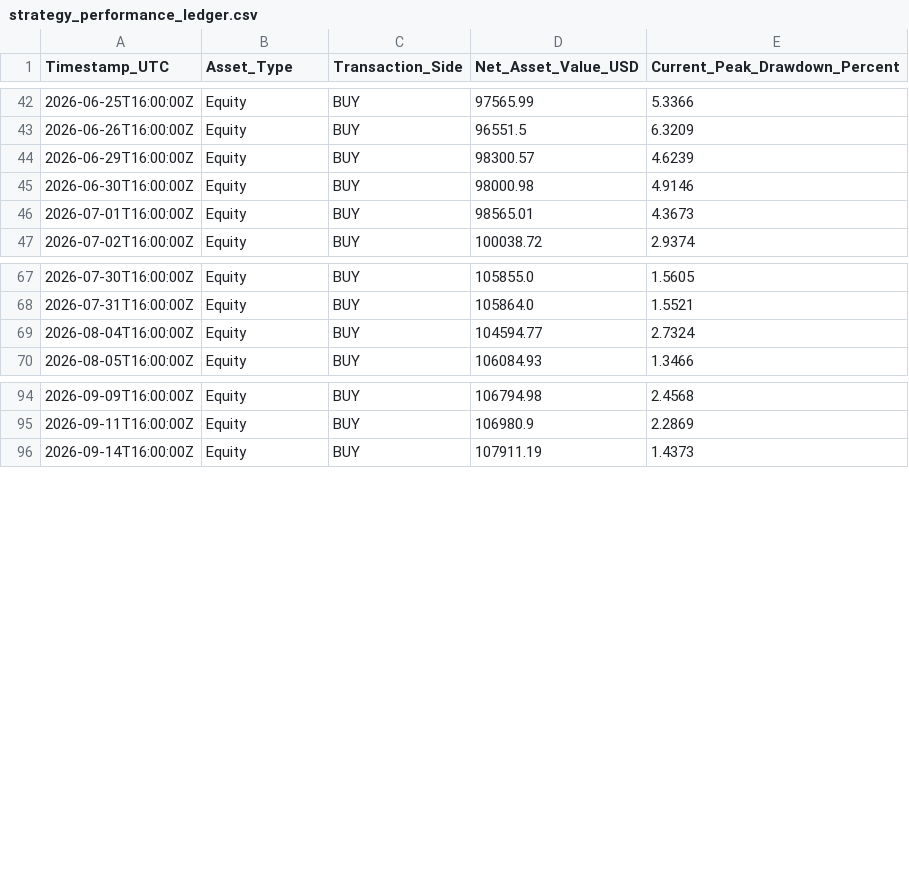
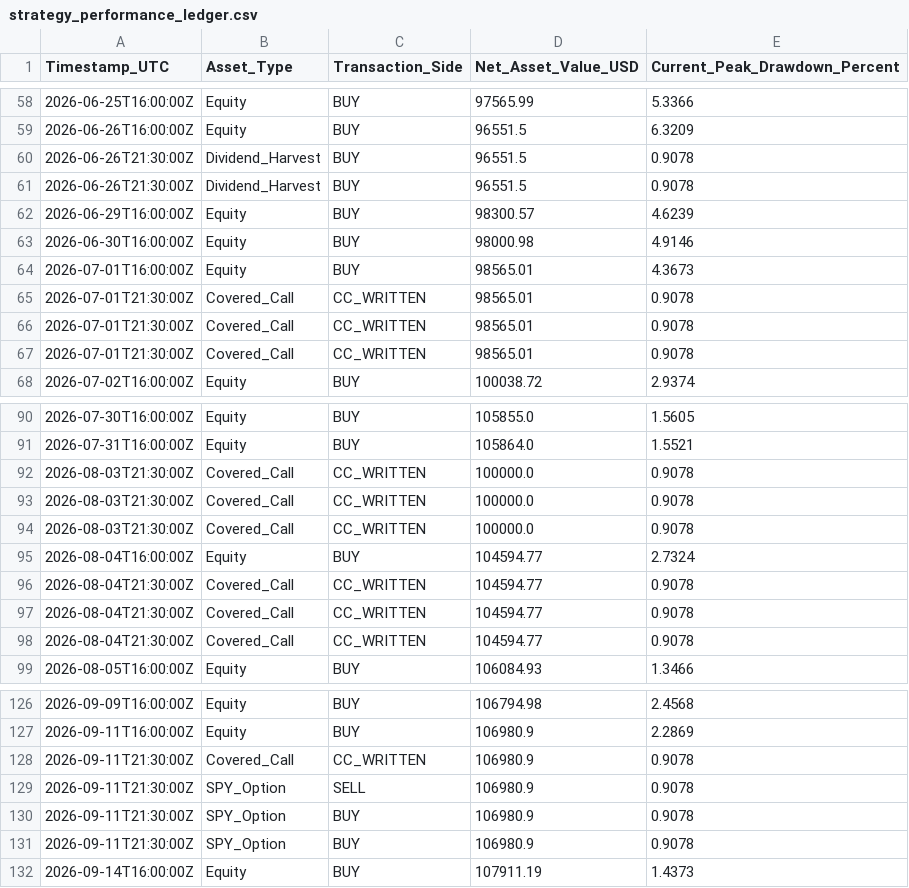
Before and after one commit to tommyoliveros750-AKQuant/us-equity-yield-overlay, a CSV file: strategy_performance_ledger.csv, drawn as a sheet; only a part is shown, gaps mark what is left out; the diff covers the shown part only.

```diff
--- a/strategy_performance_ledger.csv
+++ b/strategy_performance_ledger.csv
@@ -43,2 +59,4 @@ Timestamp_UTC,Asset_Type,Transaction_Side,Net_Asset_Value_USD,Current_Peak_Drawd
 2026-06-26T16:00:00Z,Equity,BUY,96551.5,6.3209
+2026-06-26T21:30:00Z,Dividend_Harvest,BUY,96551.5,0.9078
+2026-06-26T21:30:00Z,Dividend_Harvest,BUY,96551.5,0.9078
 2026-06-29T16:00:00Z,Equity,BUY,98300.57,4.6239
@@ -46,2 +64,5 @@ Timestamp_UTC,Asset_Type,Transaction_Side,Net_Asset_Value_USD,Current_Peak_Drawd
 2026-07-01T16:00:00Z,Equity,BUY,98565.01,4.3673
+2026-07-01T21:30:00Z,Covered_Call,CC_WRITTEN,98565.01,0.9078
+2026-07-01T21:30:00Z,Covered_Call,CC_WRITTEN,98565.01,0.9078
+2026-07-01T21:30:00Z,Covered_Call,CC_WRITTEN,98565.01,0.9078
 2026-07-02T16:00:00Z,Equity,BUY,100038.72,2.9374
@@ -68,3 +91,9 @@ Timestamp_UTC,Asset_Type,Transaction_Side,Net_Asset_Value_USD,Current_Peak_Drawd
 2026-07-31T16:00:00Z,Equity,BUY,105864.0,1.5521
+2026-08-03T21:30:00Z,Covered_Call,CC_WRITTEN,100000.0,0.9078
+2026-08-03T21:30:00Z,Covered_Call,CC_WRITTEN,100000.0,0.9078
+2026-08-03T21:30:00Z,Covered_Call,CC_WRITTEN,100000.0,0.9078
 2026-08-04T16:00:00Z,Equity,BUY,104594.77,2.7324
+2026-08-04T21:30:00Z,Covered_Call,CC_WRITTEN,104594.77,0.9078
+2026-08-04T21:30:00Z,Covered_Call,CC_WRITTEN,104594.77,0.9078
+2026-08-04T21:30:00Z,Covered_Call,CC_WRITTEN,104594.77,0.9078
 2026-08-05T16:00:00Z,Equity,BUY,106084.93,1.3466
@@ -95,2 +127,6 @@ Timestamp_UTC,Asset_Type,Transaction_Side,Net_Asset_Value_USD,Current_Peak_Drawd
 2026-09-11T16:00:00Z,Equity,BUY,106980.9,2.2869
+2026-09-11T21:30:00Z,Covered_Call,CC_WRITTEN,106980.9,0.9078
+2026-09-11T21:30:00Z,SPY_Option,SELL,106980.9,0.9078
+2026-09-11T21:30:00Z,SPY_Option,BUY,106980.9,0.9078
+2026-09-11T21:30:00Z,SPY_Option,BUY,106980.9,0.9078
 2026-09-14T16:00:00Z,Equity,BUY,107911.19,1.4373
```
Also changed, not shown: 23 added rows and 8 edited cells elsewhere in this file.
